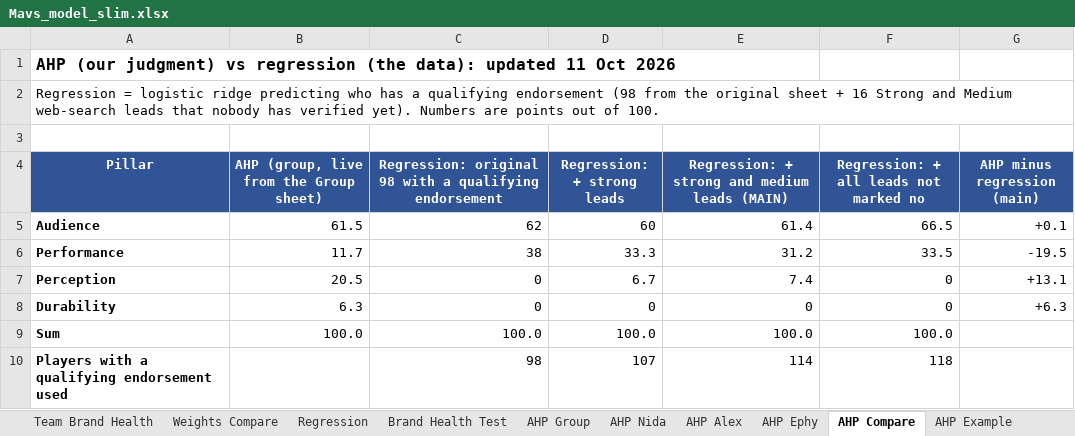
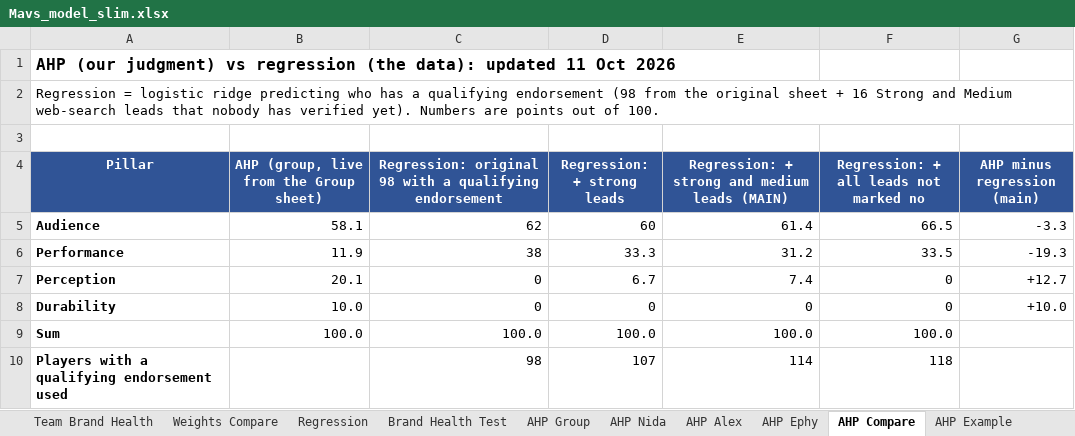
Before and after one commit to ephyn30/mavs-marketability-v2, an Excel workbook: data/Mavs_model_slim.xlsx, sheet AHP Compare, drawn as a sheet; only a part is shown; values as stored, in another font and other column widths than the file's, no borders; the diff covers the shown part only; the diff names each change by its address in the sheet, - before the commit and + after, or states it on an @@ line.

```diff
--- a/data/Mavs_model_slim.xlsx (sheet AHP Compare)
+++ b/data/Mavs_model_slim.xlsx (sheet AHP Compare)
-B5: 61.5
+B5: 58.1
-G5 (AHP minus regression (main)): +0.1
+G5 (AHP minus regression (main)): -3.3
-B6: 11.7
+B6: 11.9
-G6 (AHP minus regression (main)): -19.5
+G6 (AHP minus regression (main)): -19.3
-B7: 20.5
+B7: 20.1
-G7 (AHP minus regression (main)): +13.1
+G7 (AHP minus regression (main)): +12.7
-B8: 6.3
+B8: 10.0
-G8 (AHP minus regression (main)): +6.3
+G8 (AHP minus regression (main)): +10.0
```
Also changed, not shown: 28 edited cells elsewhere in this sheet, sheet Scores, sheet AHP Nida, sheet AHP Group, sheet AHP Alex, sheet Weights Compare, sheet Control Panel, 3 more sheets.
